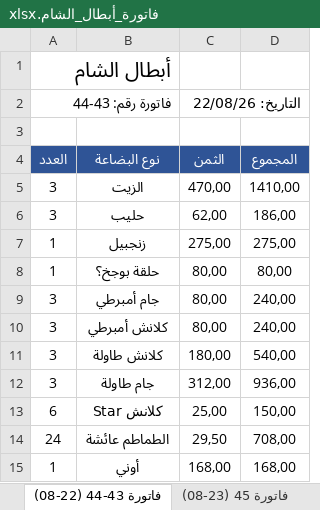
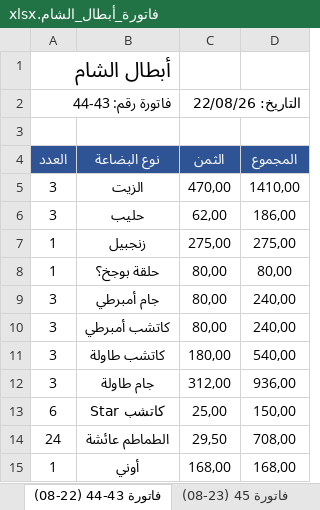
Before and after one commit to achraf1950sadaoui-dot/webcite-create, an Excel workbook: فاتورة_أبطال_الشام.xlsx, sheet فاتورة 43-44 (22-08), drawn as a sheet; only a part is shown; values as stored, in another font and other column widths than the file's, no borders; the diff names each change by its address in the sheet, - before the commit and + after, or states it on an @@ line.

```diff
--- a/فاتورة_أبطال_الشام.xlsx (sheet فاتورة 43-44 (22-08))
+++ b/فاتورة_أبطال_الشام.xlsx (sheet فاتورة 43-44 (22-08))
-B10 (نوع البضاعة): كلانش أمبرطي
+B10 (نوع البضاعة): كاتشب أمبرطي
-B11 (نوع البضاعة): كلانش طاولة
+B11 (نوع البضاعة): كاتشب طاولة
-B13 (نوع البضاعة): كلانش Star
+B13 (نوع البضاعة): كاتشب Star
```
Also changed, not shown: sheet فاتورة 6-07, sheet فاتورة 27, sheet فاتورة 20 (15-08), sheet فاتورة 38 (20-08), sheet فاتورة U1 (03-08), sheet فاتورة 21 (07-08), 21 more sheets.
